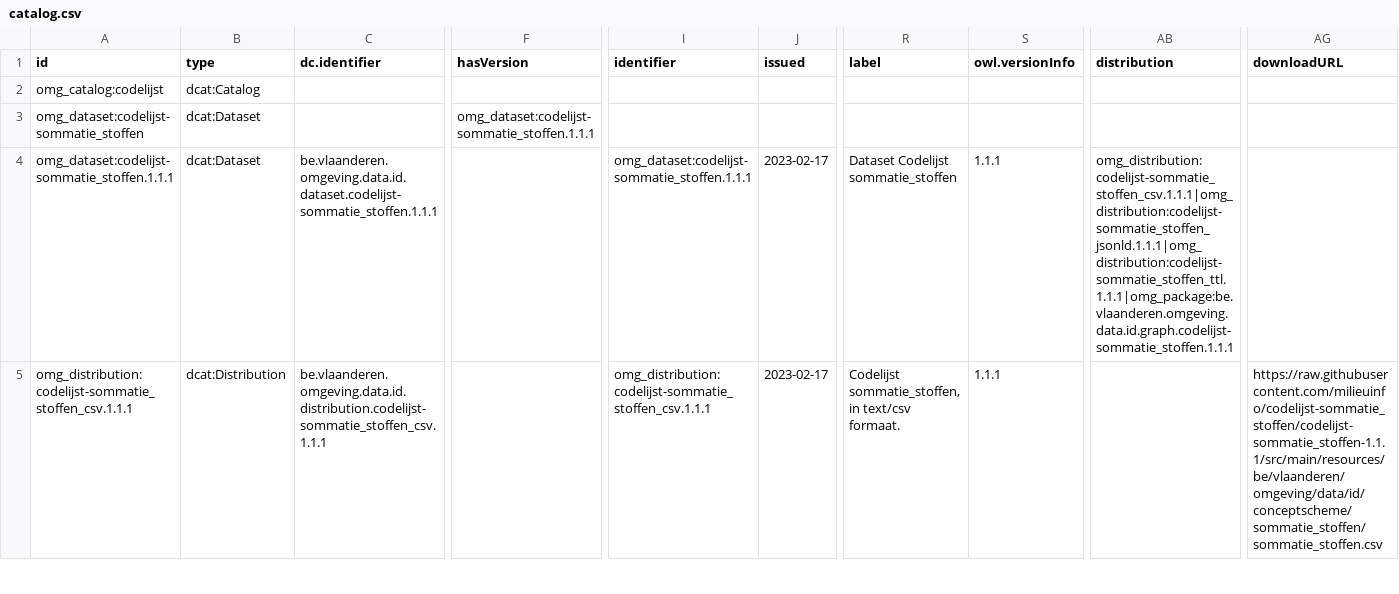
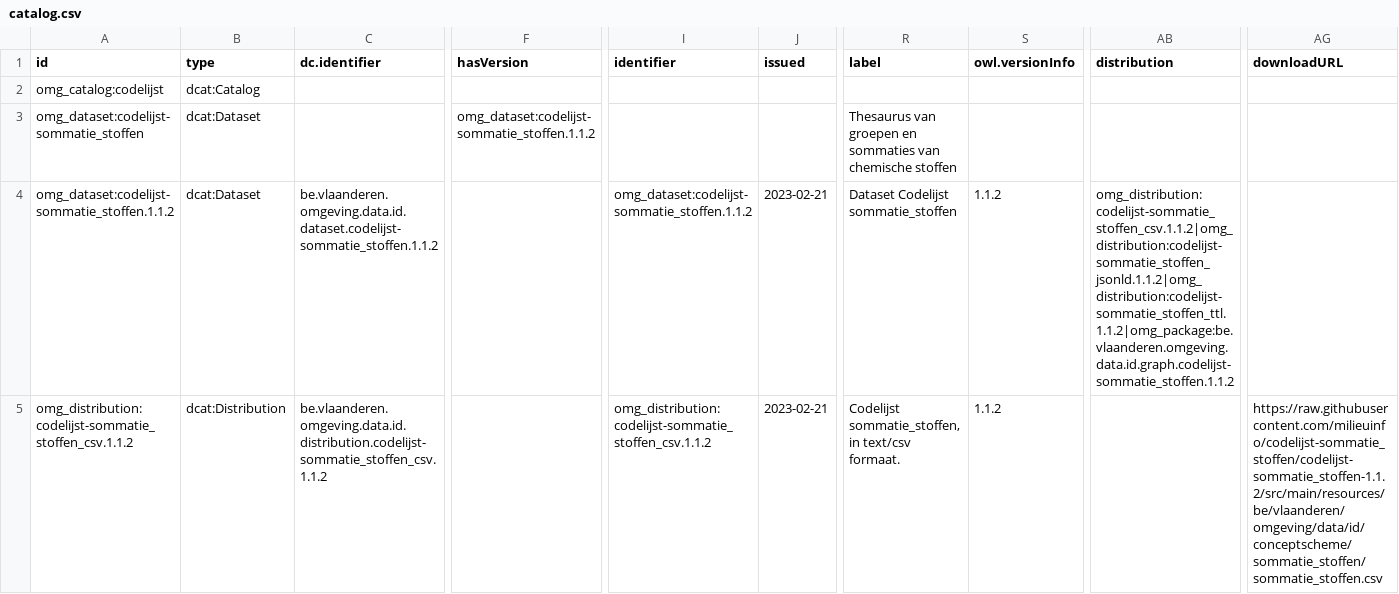
Before and after one commit to milieuinfo/codelijst-sommatie_stoffen, a CSV file: src/main/resources/be/vlaanderen/omgeving/data/id/dataset/codelijst-sommatie_stoffen/catalog.csv, drawn as a sheet; only a part is shown, gaps mark what is left out; the diff covers the shown part only; the diff names each change by its address in the sheet, - before the commit and + after, or states it on an @@ line.

```diff
--- a/src/main/resources/be/vlaanderen/omgeving/data/id/dataset/codelijst-sommatie_stoffen/catalog.csv
+++ b/src/main/resources/be/vlaanderen/omgeving/data/id/dataset/codelijst-sommatie_stoffen/catalog.csv
-F3 (hasVersion): omg_dataset:codelijst-sommatie_stoffen.1.1.1
+F3 (hasVersion): omg_dataset:codelijst-sommatie_stoffen.1.1.2
-R3 (label): (empty)
+R3 (label): Thesaurus van groepen en sommaties van chemische stoffen
-A4 (id): omg_dataset:codelijst-sommatie_stoffen.1.1.1
+A4 (id): omg_dataset:codelijst-sommatie_stoffen.1.1.2
-C4 (dc.identifier): be.vlaanderen.omgeving.data.id.dataset.codelijst-sommatie_stoffen.1.1.1
+C4 (dc.identifier): be.vlaanderen.omgeving.data.id.dataset.codelijst-sommatie_stoffen.1.1.2
-I4 (identifier): omg_dataset:codelijst-sommatie_stoffen.1.1.1
+I4 (identifier): omg_dataset:codelijst-sommatie_stoffen.1.1.2
-J4:J5 (issued): 2023-02-17
+J4:J5 (issued): 2023-02-21
-S4:S5 (owl.versionInfo): 1.1.1
+S4:S5 (owl.versionInfo): 1.1.2
-AB4 (distribution): omg_distribution:codelijst-sommatie_stoffen_csv.1.1.1|omg_distribution:codelijst-sommatie_stoffen_jsonld.1.1.1|omg_distribution:codelijst-sommatie_stoffen_ttl.1.1.1|omg_package:be.vlaanderen.omgeving.data.id.graph.codelijst-sommatie_stoffen.1.1.1
+AB4 (distribution): omg_distribution:codelijst-sommatie_stoffen_csv.1.1.2|omg_distribution:codelijst-sommatie_stoffen_jsonld.1.1.2|omg_distribution:codelijst-sommatie_stoffen_ttl.1.1.2|omg_package:be.vlaanderen.omgeving.data.id.graph.codelijst-sommatie_stoffen.1.1.2
-A5 (id): omg_distribution:codelijst-sommatie_stoffen_csv.1.1.1
+A5 (id): omg_distribution:codelijst-sommatie_stoffen_csv.1.1.2
-C5 (dc.identifier): be.vlaanderen.omgeving.data.id.distribution.codelijst-sommatie_stoffen_csv.1.1.1
+C5 (dc.identifier): be.vlaanderen.omgeving.data.id.distribution.codelijst-sommatie_stoffen_csv.1.1.2
-I5 (identifier): omg_distribution:codelijst-sommatie_stoffen_csv.1.1.1
+I5 (identifier): omg_distribution:codelijst-sommatie_stoffen_csv.1.1.2
-AG5 (downloadURL): https://raw.githubusercontent.com/milieuinfo/codelijst-sommatie_stoffen/codelijst-sommatie_stoffen-1.1.1/src/main/resources/be/vlaanderen/omgeving/data/id/conceptscheme/sommatie_stoffen/sommatie_stoffen.csv
+AG5 (downloadURL): https://raw.githubusercontent.com/milieuinfo/codelijst-sommatie_stoffen/codelijst-sommatie_stoffen-1.1.2/src/main/resources/be/vlaanderen/omgeving/data/id/conceptscheme/sommatie_stoffen/sommatie_stoffen.csv
```
Also changed, not shown: 21 edited cells elsewhere in this file, 3 other files.
